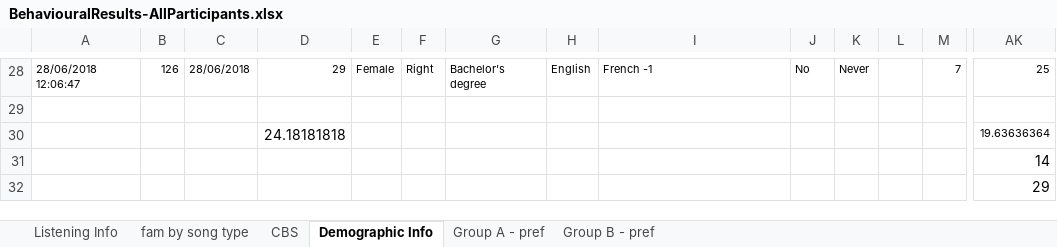
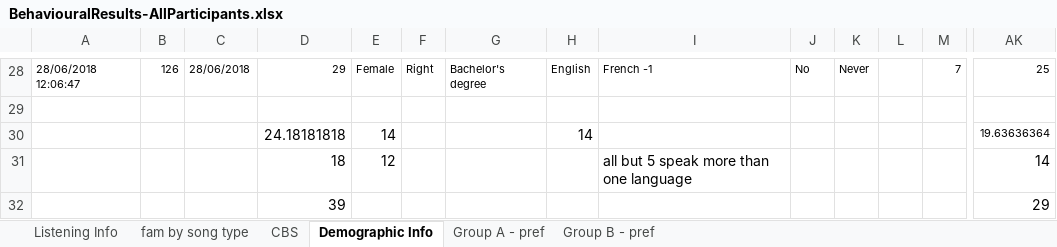
Before and after one commit to asternin/PhDProject, an Excel workbook: Music and Memory/BehaviouralResults/BehaviouralResults-AllParticipants.xlsx, sheet Demographic Info, drawn as a sheet; only a part is shown, gaps mark what is left out; values as stored, in another font and other column widths than the file's, no borders; removed rows and columns are numbered as before the commit, all else as after; rows hold the shown columns only; the diff names each change by its address in the sheet, - before the commit and + after, or states it on an @@ line.

```diff
--- a/Music and Memory/BehaviouralResults/BehaviouralResults-AllParticipants.xlsx (sheet Demographic Info)
+++ b/Music and Memory/BehaviouralResults/BehaviouralResults-AllParticipants.xlsx (sheet Demographic Info)
-E30: (empty)
+E30: 14
-H30: (empty)
+H30: 14
-row 31:  |  |  |  |  |  |  |  |  |  |  |  |  | 14
-row 32:  |  |  |  |  |  |  |  |  |  |  |  |  | 29
+row 31:  |  |  | 18 | 12 |  |  |  | all but 5 speak more than one language |  |  |  |  | 14
+row 32:  |  |  | 39 |  |  |  |  |  |  |  |  |  | 29
```
Also changed, not shown: 5 other files.
